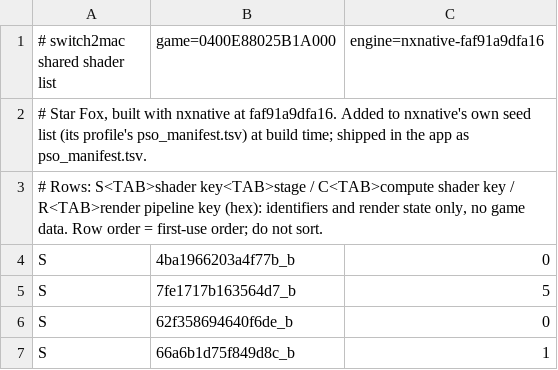
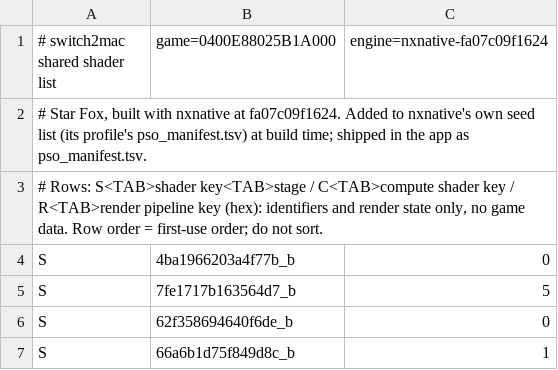
Before and after one commit to Hengle/switch2mac, a TSV file: games/star-fox/shader_list.tsv, drawn as a sheet; only a part is shown.

```diff
--- a/games/star-fox/shader_list.tsv
+++ b/games/star-fox/shader_list.tsv
@@ -1,3 +1,3 @@
-# switch2mac shared shader list	game=0400E88025B1A000	engine=nxnative-faf91a9dfa16
-# Star Fox, built with nxnative at faf91a9dfa16. Added to nxnative's own seed list (its profile's pso_manifest.tsv) at build time; shipped in the app as pso_manifest.tsv.
+# switch2mac shared shader list	game=0400E88025B1A000	engine=nxnative-fa07c09f1624
+# Star Fox, built with nxnative at fa07c09f1624. Added to nxnative's own seed list (its profile's pso_manifest.tsv) at build time; shipped in the app as pso_manifest.tsv.
 # Rows: S<TAB>shader key<TAB>stage / C<TAB>compute shader key / R<TAB>render pipeline key (hex): identifiers and render state only, no game data. Row order = first-use order; do not sort.
```
Also changed, not shown: 2 other files.
